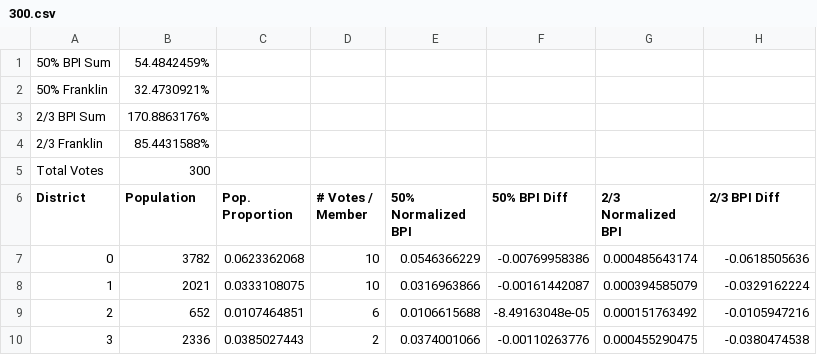
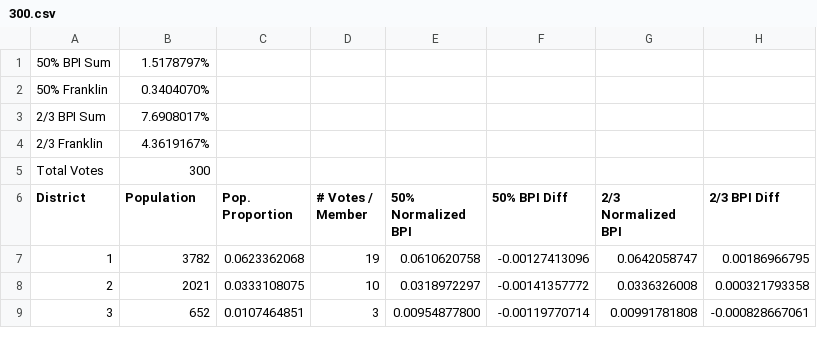
Before and after one commit to ItBeCharlie/Banzhaf, a CSV file: python/csvs/300.csv, drawn as a sheet; only a part is shown; the diff covers the shown part only.

```diff
--- a/python/csvs/300.csv
+++ b/python/csvs/300.csv
@@ -1,10 +1,9 @@
-50% BPI Sum,54.4842459%
-50% Franklin,32.4730921%
-2/3 BPI Sum,170.8863176%
-2/3 Franklin,85.4431588%
+50% BPI Sum,1.5178797%
+50% Franklin,0.3404070%
+2/3 BPI Sum,7.6908017%
+2/3 Franklin,4.3619167%
 Total Votes,300
 District,Population,Pop. Proportion,# Votes / Member,50% Normalized BPI,50% BPI Diff, 2/3 Normalized BPI, 2/3 BPI Diff
-0,3782,0.0623362068,10,0.0546366229,-0.00769958386,0.000485643174,-0.0618505636
-1,2021,0.0333108075,10,0.0316963866,-0.00161442087,0.000394585079,-0.0329162224
-2,652,0.0107464851,6,0.0106615688,-8.49163048e-05,0.000151763492,-0.0105947216
-3,2336,0.0385027443,2,0.0374001066,-0.00110263776,0.000455290475,-0.0380474538
+1,3782,0.0623362068,19,0.0610620758,-0.00127413096,0.0642058747,0.00186966795
+2,2021,0.0333108075,10,0.0318972297,-0.00141357772,0.0336326008,0.000321793358
+3,652,0.0107464851,3,0.00954877800,-0.00119770714,0.00991781808,-0.000828667061
```
Also changed, not shown: 1 added row and 91 edited cells elsewhere in this file, python/csvs/100.csv, python/csvs/200.csv, 4 other files.
